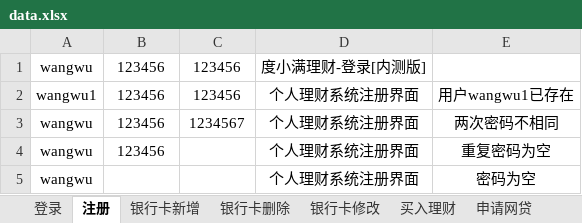
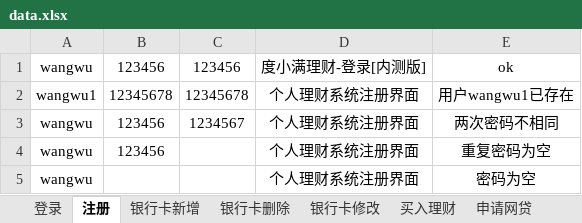
Before and after one commit to J-Corleone/WebAutoTest, an Excel workbook: data.xlsx, sheet 注册, drawn as a sheet; values as stored, in another font and other column widths than the file's, no borders; the diff names each change by its address in the sheet, - before the commit and + after, or states it on an @@ line.

```diff
--- a/data.xlsx (sheet 注册)
+++ b/data.xlsx (sheet 注册)
-E1: (empty)
+E1: ok
-B2: 123456
+B2: 12345678
-C2: 123456
+C2: 12345678
```
Also changed, not shown: sheet 银行卡新增, 3 other files.
